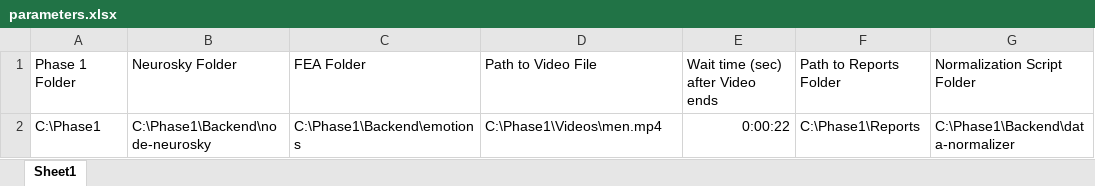
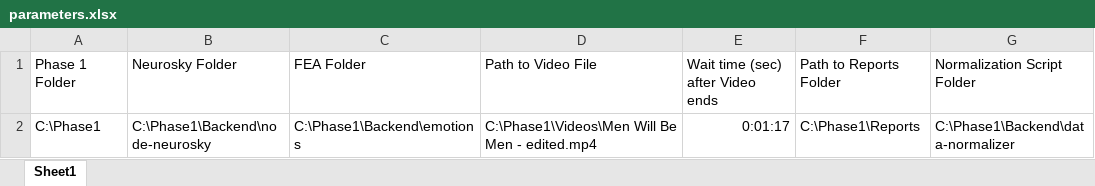
Before and after one commit to xtoolNH/RPA, an Excel workbook: parameters.xlsx, sheet Sheet1, drawn as a sheet; values as stored, in another font and other column widths than the file's, no borders; the diff names each change by its address in the sheet, - before the commit and + after, or states it on an @@ line.

```diff
--- a/parameters.xlsx (sheet Sheet1)
+++ b/parameters.xlsx (sheet Sheet1)
-D2: C:\Phase1\Videos\men.mp4
+D2: C:\Phase1\Videos\Men Will Be Men - edited.mp4
-E2: 0:00:22
+E2: 0:01:17
```
Also changed, not shown: 8 other files.
